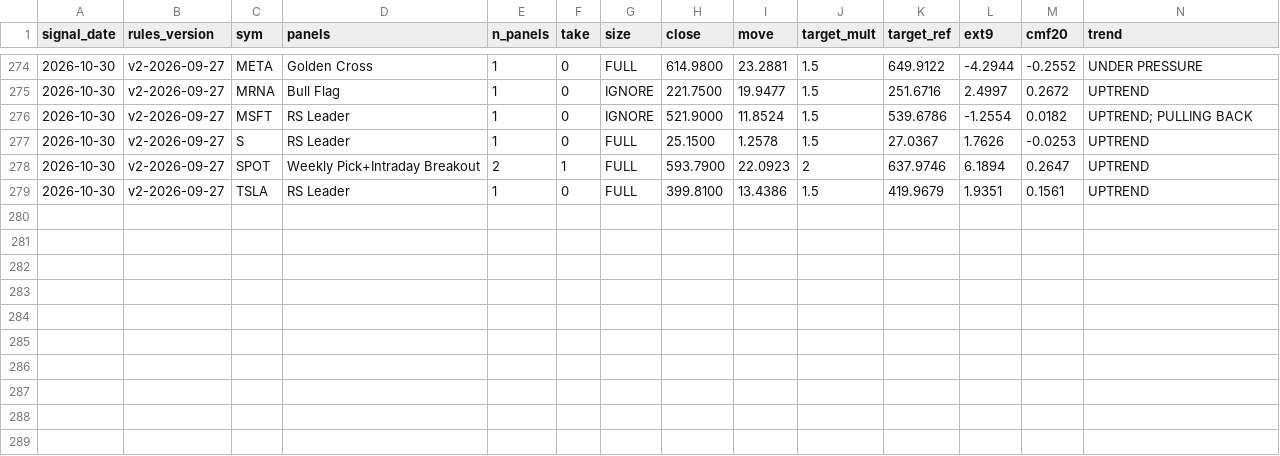
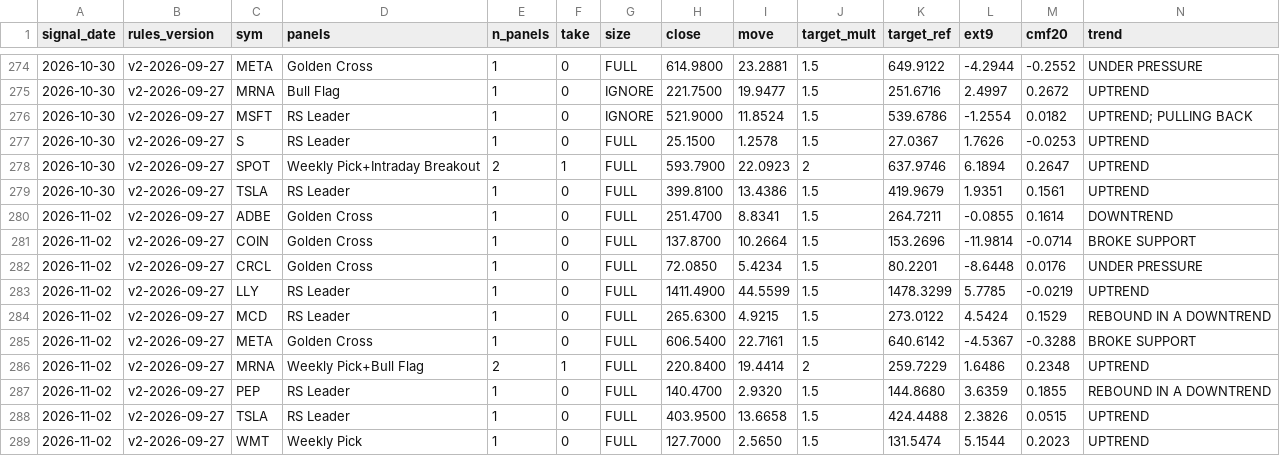
Before and after one commit to Moopheus1/Basket-Command-Centre-3, a CSV file: docs/forward_log.csv, drawn as a sheet; only a part is shown, gaps mark what is left out; rows hold the shown columns only; the diff names each change by its address in the sheet, - before the commit and + after, or states it on an @@ line.

```diff
--- a/docs/forward_log.csv
+++ b/docs/forward_log.csv
+row 280: 2026-11-02 | v2-2026-09-27 | ADBE | Golden Cross | 1 | 0 | FULL | 251.4700 | 8.8341 | 1.5 | 264.7211 | -0.0855 | 0.1614 | DOWNTREND
+row 281: 2026-11-02 | v2-2026-09-27 | COIN | Golden Cross | 1 | 0 | FULL | 137.8700 | 10.2664 | 1.5 | 153.2696 | -11.9814 | -0.0714 | BROKE SUPPORT
+row 282: 2026-11-02 | v2-2026-09-27 | CRCL | Golden Cross | 1 | 0 | FULL | 72.0850 | 5.4234 | 1.5 | 80.2201 | -8.6448 | 0.0176 | UNDER PRESSURE
+row 283: 2026-11-02 | v2-2026-09-27 | LLY | RS Leader | 1 | 0 | FULL | 1411.4900 | 44.5599 | 1.5 | 1478.3299 | 5.7785 | -0.0219 | UPTREND
+row 284: 2026-11-02 | v2-2026-09-27 | MCD | RS Leader | 1 | 0 | FULL | 265.6300 | 4.9215 | 1.5 | 273.0122 | 4.5424 | 0.1529 | REBOUND IN A DOWNTREND
+row 285: 2026-11-02 | v2-2026-09-27 | META | Golden Cross | 1 | 0 | FULL | 606.5400 | 22.7161 | 1.5 | 640.6142 | -4.5367 | -0.3288 | BROKE SUPPORT
+row 286: 2026-11-02 | v2-2026-09-27 | MRNA | Weekly Pick+Bull Flag | 2 | 1 | FULL | 220.8400 | 19.4414 | 2 | 259.7229 | 1.6486 | 0.2348 | UPTREND
+row 287: 2026-11-02 | v2-2026-09-27 | PEP | RS Leader | 1 | 0 | FULL | 140.4700 | 2.9320 | 1.5 | 144.8680 | 3.6359 | 0.1855 | REBOUND IN A DOWNTREND
+row 288: 2026-11-02 | v2-2026-09-27 | TSLA | RS Leader | 1 | 0 | FULL | 403.9500 | 13.6658 | 1.5 | 424.4488 | 2.3826 | 0.0515 | UPTREND
+row 289: 2026-11-02 | v2-2026-09-27 | WMT | Weekly Pick | 1 | 0 | FULL | 127.7000 | 2.5650 | 1.5 | 131.5474 | 5.1544 | 0.2023 | UPTREND
```
Also changed, not shown: docs/forward_results.csv, 1 other file.
